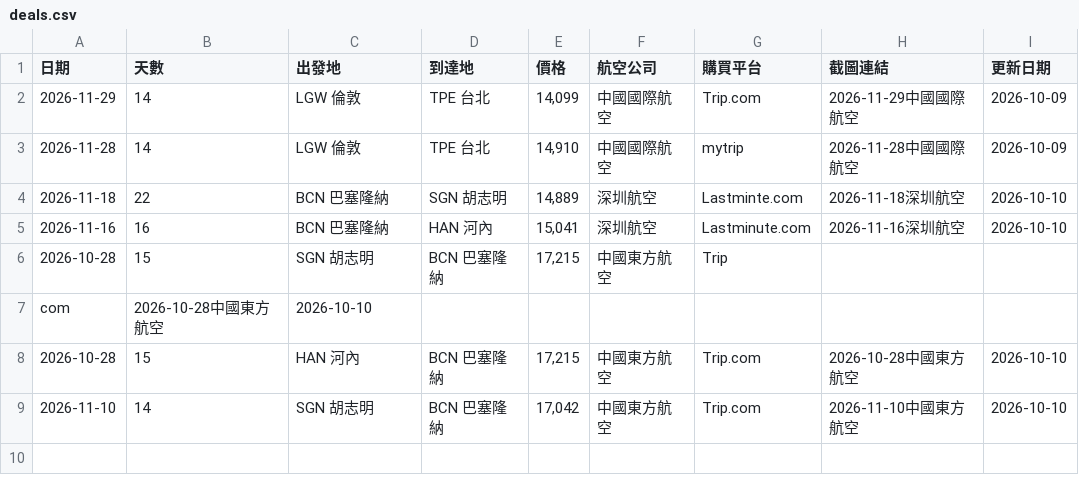
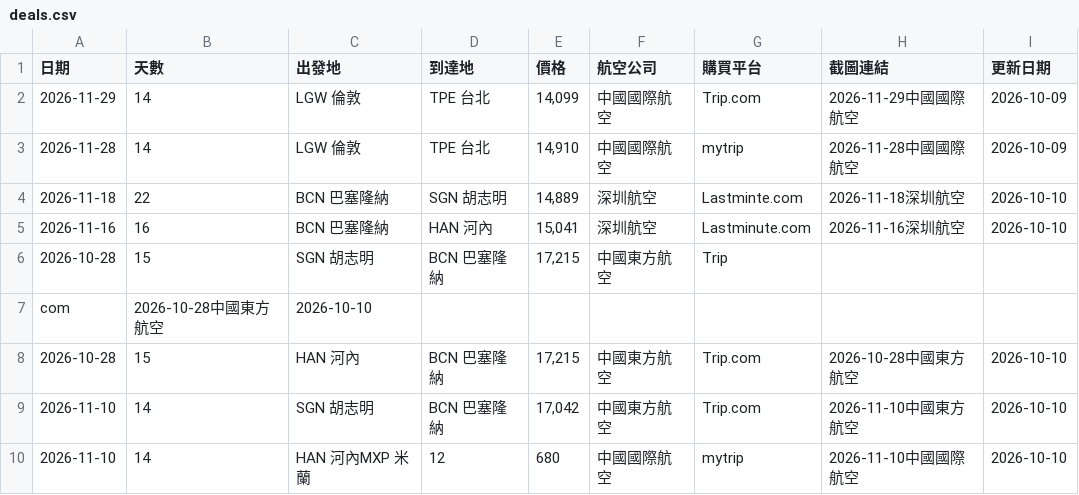
Before and after one commit to SAOJSM/FlightDealAsia, a CSV file: data/deals.csv, drawn as a sheet; the diff names each change by its address in the sheet, - before the commit and + after, or states it on an @@ line.

Commit message:
chore: update deals from Telegram Bot (2026-10-09 23:22:41)

```diff
--- a/data/deals.csv
+++ b/data/deals.csv
+row 10: 2026-11-10 | 14 | HAN 河內MXP 米蘭 | 12 | 680 | 中國國際航空 | mytrip | 2026-11-10中國國際航空 | 2026-10-10
```
Also changed, not shown: 2 other files.
